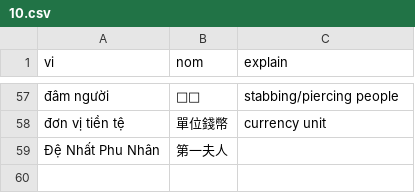
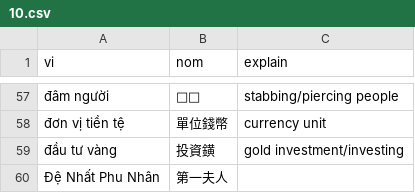
Before and after one commit to aristotll/zoopdog, a CSV file: zd-extension/db_src/user_nom_entries/05/10.csv, drawn as a sheet; only a part is shown, gaps mark what is left out; the diff names each change by its address in the sheet, - before the commit and + after, or states it on an @@ line.

```diff
--- a/zd-extension/db_src/user_nom_entries/05/10.csv
+++ b/zd-extension/db_src/user_nom_entries/05/10.csv
+row 59: đầu tư vàng | 投資鐄 | gold investment/investing
```
Also changed, not shown: zd-extension/db_src/user_nom_entries/03/03.csv, zd-extension/db_src/user_nom_entries/07/11.csv, 7 other files.
